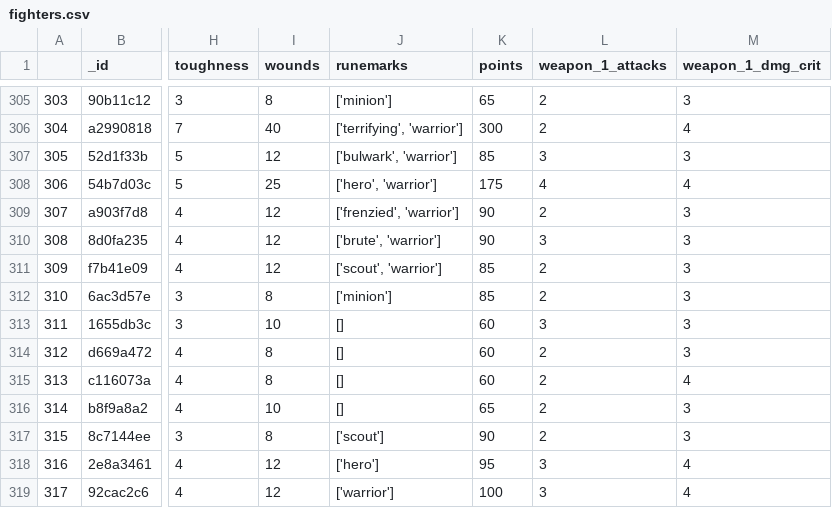
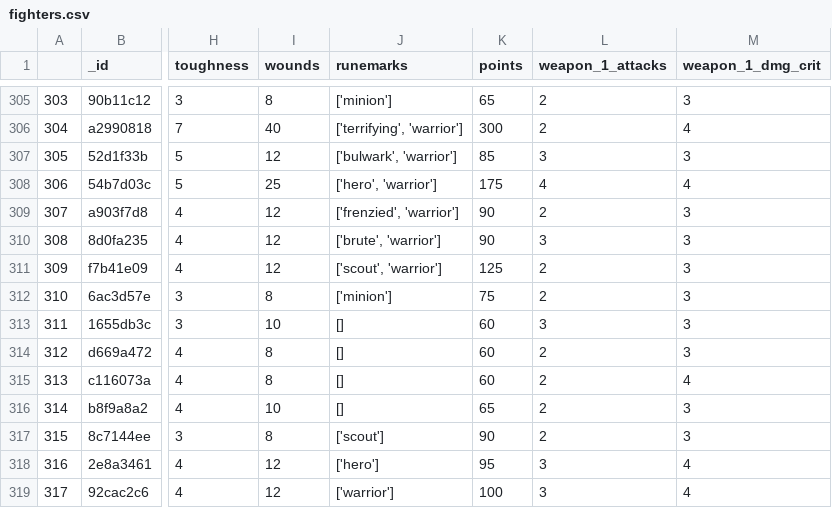
Before and after one commit to krisling049/warcry_data, a CSV file: docs/fighters.csv, drawn as a sheet; only a part is shown, gaps mark what is left out; the diff names each change by its address in the sheet, - before the commit and + after, or states it on an @@ line.

```diff
--- a/docs/fighters.csv
+++ b/docs/fighters.csv
-K311 (points): 85
+K311 (points): 125
-K312 (points): 85
+K312 (points): 75
```
Also changed, not shown: 3 other files.
